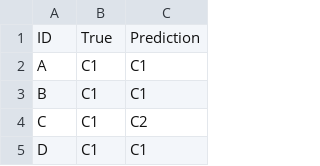
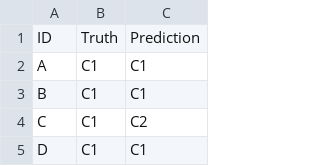
Before and after one commit to yaohuan23/science-graphics, a CSV file: data/example2.csv, drawn as a sheet; only a part is shown.

```diff
--- a/data/example2.csv
+++ b/data/example2.csv
@@ -1,2 +1,2 @@
-ID,True,Prediction
+ID,Truth,Prediction
 A,C1,C1
```
Also changed, not shown: 4 other files.
